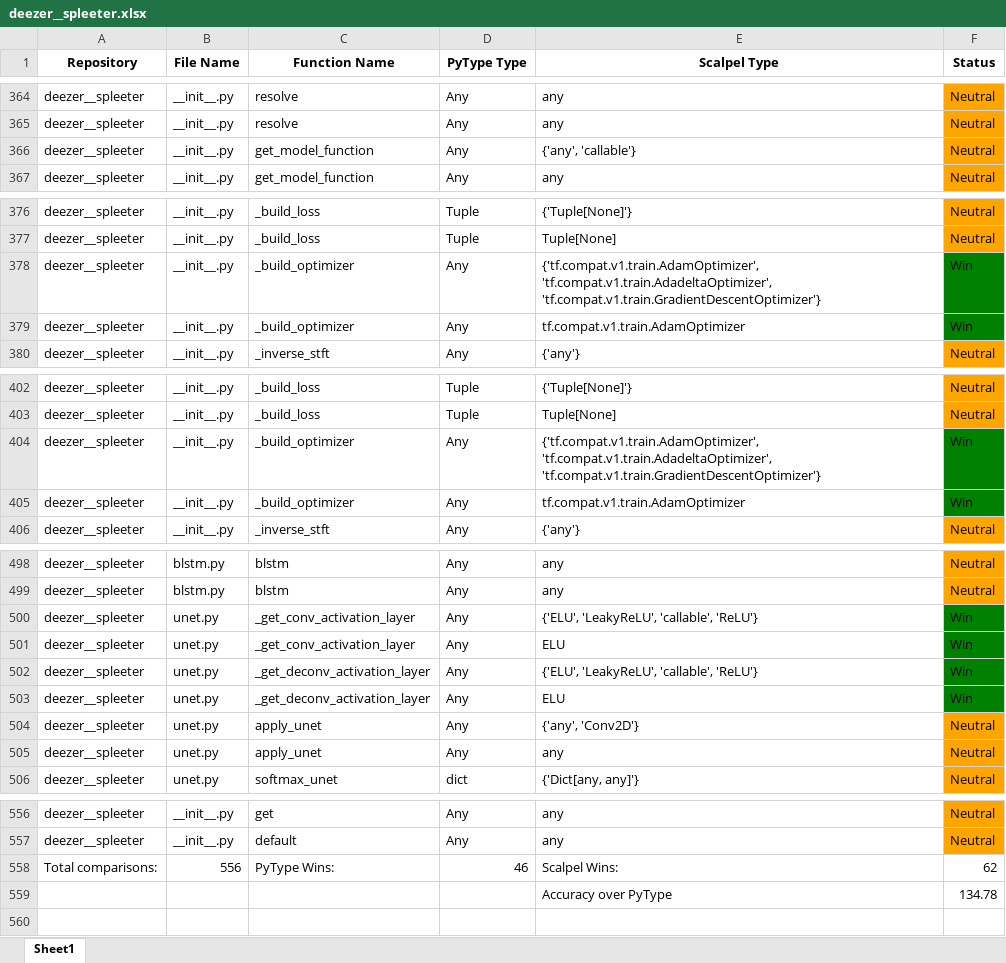
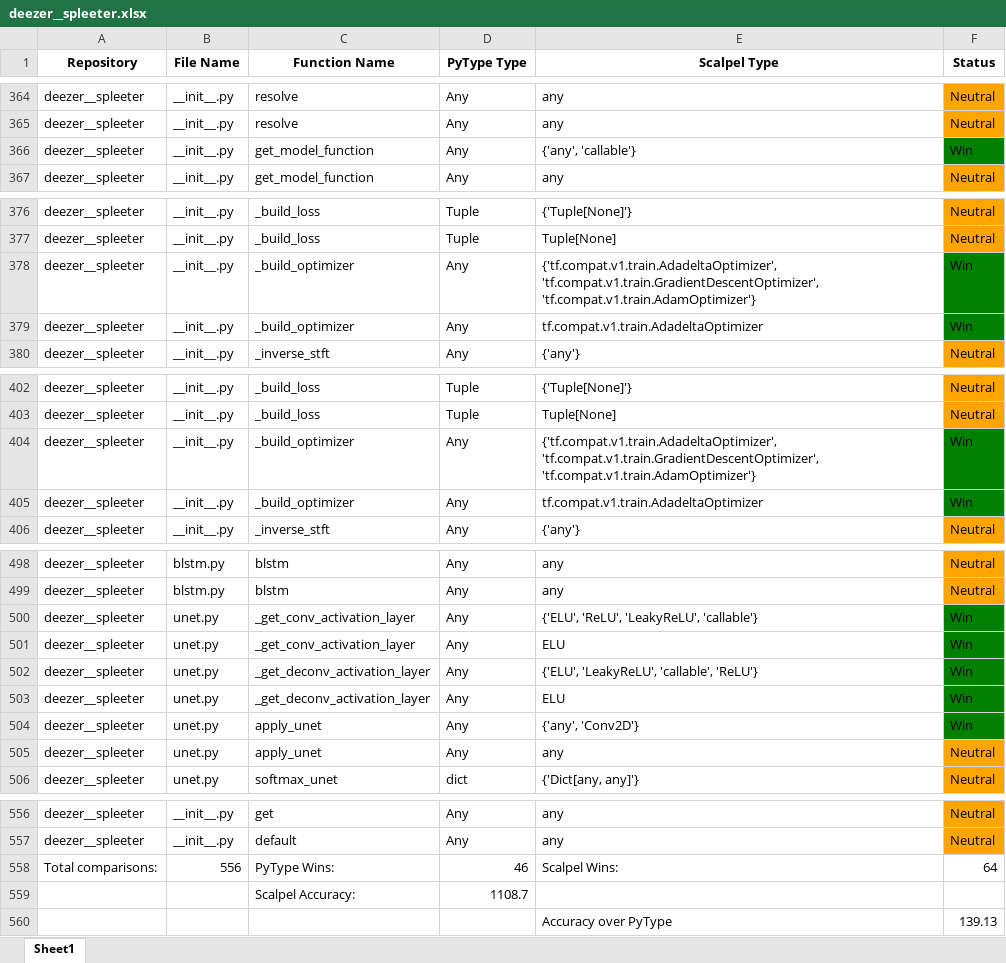
Before and after one commit to SMAT-Lab/Scalpel, an Excel workbook: scalpel/typeinfer/evaluation/evaluation_outputs/deezer__spleeter.xlsx, sheet Sheet1, drawn as a sheet; only a part is shown, gaps mark what is left out; values as stored, in another font and other column widths than the file's, no borders; removed rows and columns are numbered as before the commit, all else as after; the diff names each change by its address in the sheet, - before the commit and + after, or states it on an @@ line.

```diff
--- a/scalpel/typeinfer/evaluation/evaluation_outputs/deezer__spleeter.xlsx (sheet Sheet1)
+++ b/scalpel/typeinfer/evaluation/evaluation_outputs/deezer__spleeter.xlsx (sheet Sheet1)
-F366 (Status): Neutral
+F366 (Status): Win
-F366 fill: #FFA500
+F366 fill: #008000
-E378 (Scalpel Type): {'tf.compat.v1.train.AdamOptimizer', 'tf.compat.v1.train.AdadeltaOptimizer', 'tf.compat.v1.train.GradientDescentOptimizer'}
+E378 (Scalpel Type): {'tf.compat.v1.train.AdadeltaOptimizer', 'tf.compat.v1.train.GradientDescentOptimizer', 'tf.compat.v1.train.AdamOptimizer'}
-E379 (Scalpel Type): tf.compat.v1.train.AdamOptimizer
+E379 (Scalpel Type): tf.compat.v1.train.AdadeltaOptimizer
-E404 (Scalpel Type): {'tf.compat.v1.train.AdamOptimizer', 'tf.compat.v1.train.AdadeltaOptimizer', 'tf.compat.v1.train.GradientDescentOptimizer'}
+E404 (Scalpel Type): {'tf.compat.v1.train.AdadeltaOptimizer', 'tf.compat.v1.train.GradientDescentOptimizer', 'tf.compat.v1.train.AdamOptimizer'}
-E405 (Scalpel Type): tf.compat.v1.train.AdamOptimizer
+E405 (Scalpel Type): tf.compat.v1.train.AdadeltaOptimizer
-E500 (Scalpel Type): {'ELU', 'LeakyReLU', 'callable', 'ReLU'}
+E500 (Scalpel Type): {'ELU', 'ReLU', 'LeakyReLU', 'callable'}
-F504 (Status): Neutral
+F504 (Status): Win
-F504 fill: #FFA500
+F504 fill: #008000
-F558 (Status): 62
+F558 (Status): 64
-row 559:  |  |  |  | Accuracy over PyType | 134.78
+row 559:  |  | Scalpel Accuracy: | 1108.7
+row 560:  |  |  |  | Accuracy over PyType | 139.13
```
Also changed, not shown: scalpel/typeinfer/evaluation/evaluation_outputs/facebookresearch__Detectron.xlsx, scalpel/typeinfer/evaluation/evaluation_outputs/google__python-fire.xlsx, 26 other files.
